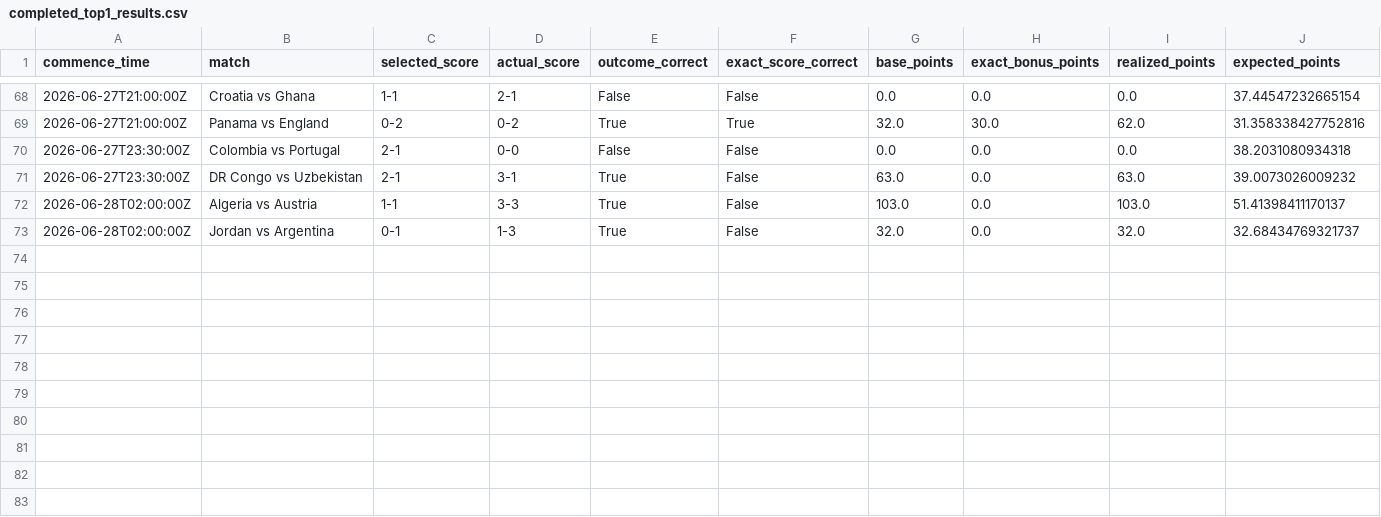
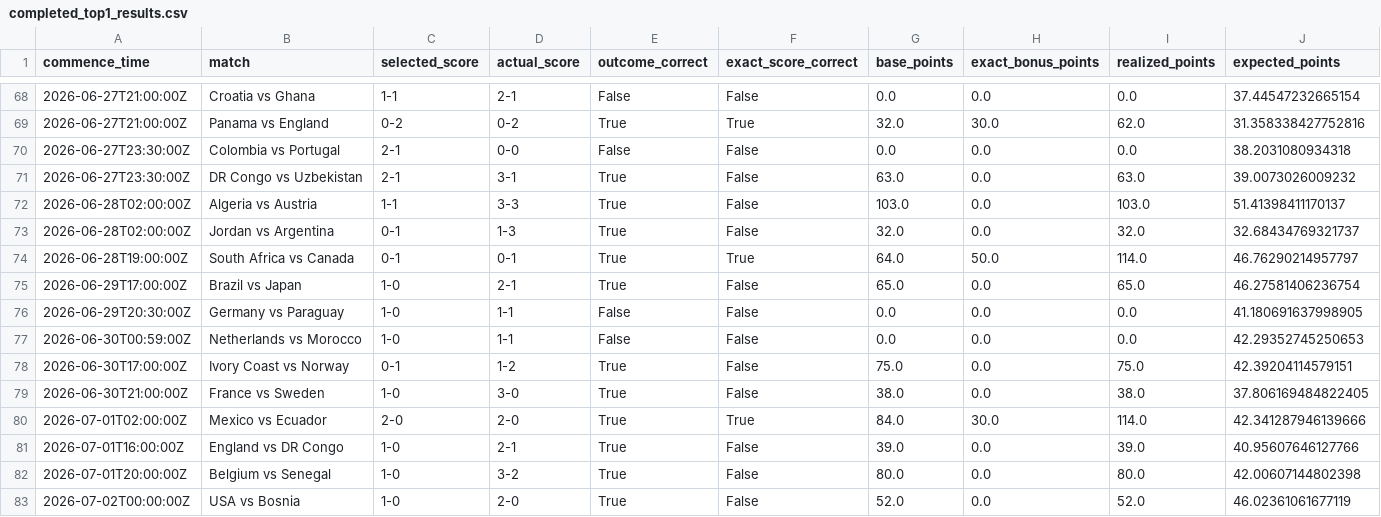
Before and after one commit to ManuelFay/mpp, a CSV file: data/analysis/strategy_simulations/bookmaker_injected/completed_top1_results.csv, drawn as a sheet; only a part is shown, gaps mark what is left out; rows hold the shown columns only; the diff names each change by its address in the sheet, - before the commit and + after, or states it on an @@ line.

```diff
--- a/data/analysis/strategy_simulations/bookmaker_injected/completed_top1_results.csv
+++ b/data/analysis/strategy_simulations/bookmaker_injected/completed_top1_results.csv
+row 74: 2026-06-28T19:00:00Z | South Africa vs Canada | 0-1 | 0-1 | True | True | 64.0 | 50.0 | 114.0 | 46.76290214957797
+row 75: 2026-06-29T17:00:00Z | Brazil vs Japan | 1-0 | 2-1 | True | False | 65.0 | 0.0 | 65.0 | 46.27581406236754
+row 76: 2026-06-29T20:30:00Z | Germany vs Paraguay | 1-0 | 1-1 | False | False | 0.0 | 0.0 | 0.0 | 41.180691637998905
+row 77: 2026-06-30T00:59:00Z | Netherlands vs Morocco | 1-0 | 1-1 | False | False | 0.0 | 0.0 | 0.0 | 42.29352745250653
+row 78: 2026-06-30T17:00:00Z | Ivory Coast vs Norway | 0-1 | 1-2 | True | False | 75.0 | 0.0 | 75.0 | 42.39204114579151
+row 79: 2026-06-30T21:00:00Z | France vs Sweden | 1-0 | 3-0 | True | False | 38.0 | 0.0 | 38.0 | 37.806169484822405
+row 80: 2026-07-01T02:00:00Z | Mexico vs Ecuador | 2-0 | 2-0 | True | True | 84.0 | 30.0 | 114.0 | 42.341287946139666
+row 81: 2026-07-01T16:00:00Z | England vs DR Congo | 1-0 | 2-1 | True | False | 39.0 | 0.0 | 39.0 | 40.95607646127766
+row 82: 2026-07-01T20:00:00Z | Belgium vs Senegal | 1-0 | 3-2 | True | False | 80.0 | 0.0 | 80.0 | 42.00607144802398
+row 83: 2026-07-02T00:00:00Z | USA vs Bosnia | 1-0 | 2-0 | True | False | 52.0 | 0.0 | 52.0 | 46.02361061677119
```
Also changed, not shown: data/analysis/calibration/mpg_displayed_probability_outcome_calibration.csv, data/analysis/calibration/mpg_displayed_probability_outcome_calibration_records.csv, 31 other files.
